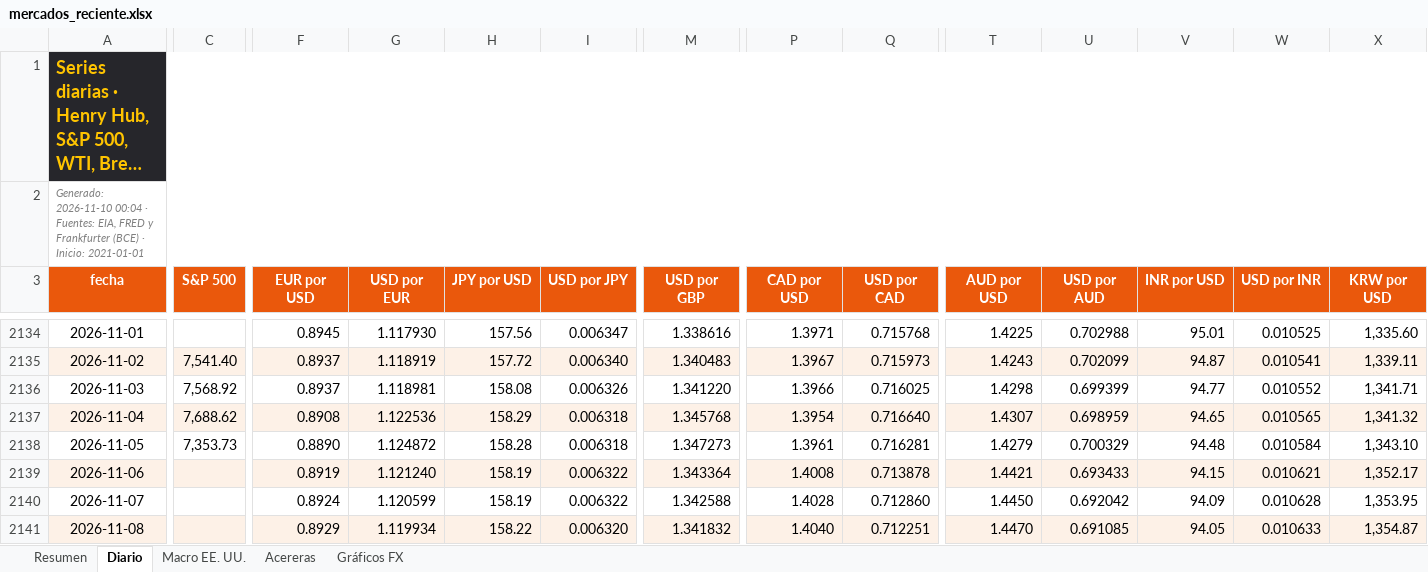
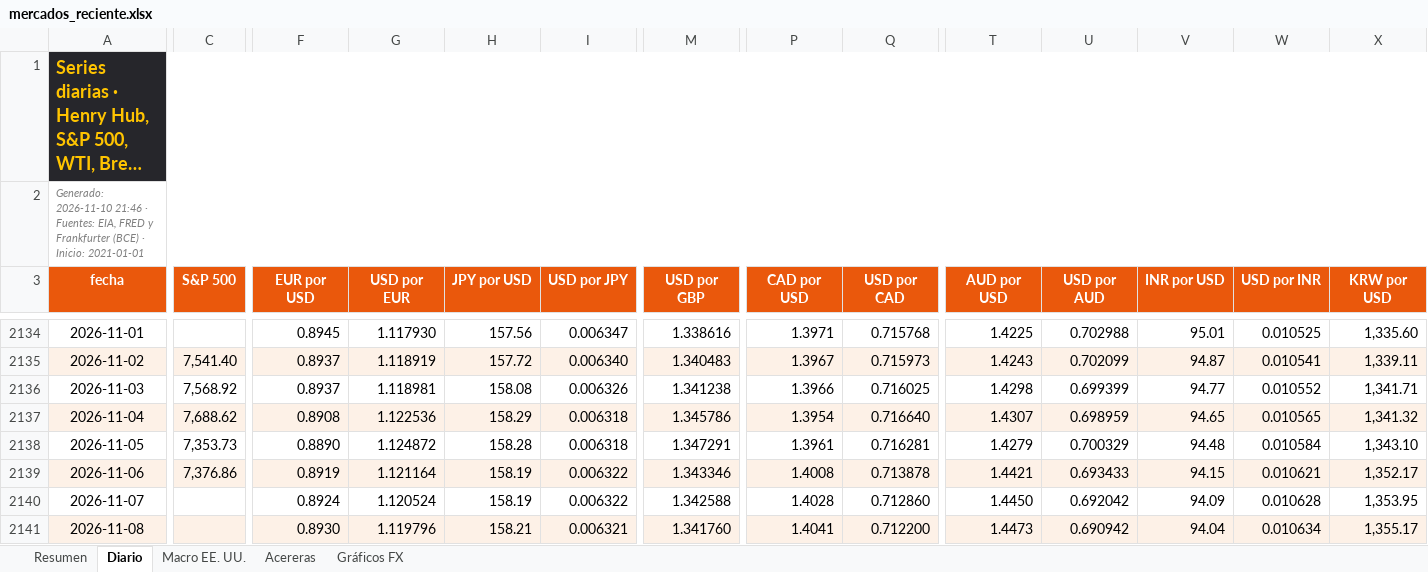
Before and after one commit to benjany2011-sys/Indicators, an Excel workbook: resultados/mercados_reciente.xlsx, sheet Diario, drawn as a sheet; only a part is shown, gaps mark what is left out; long unchanged cells end in …; values as stored, in another font and other column widths than the file's, no borders; charts and pictures not drawn; the diff covers the shown part only; the diff names each change by its address in the sheet, - before the commit and + after, or states it on an @@ line.

```diff
--- a/resultados/mercados_reciente.xlsx (sheet Diario)
+++ b/resultados/mercados_reciente.xlsx (sheet Diario)
-A2 (fecha): Generado: 2026-11-10 00:04 · Fuentes:…
+A2 (fecha): Generado: 2026-11-10 21:46 · Fuentes:…
-M2136 (USD por GBP): 1.341220
+M2136 (USD por GBP): 1.341238
-M2137 (USD por GBP): 1.345768
+M2137 (USD por GBP): 1.345786
-M2138 (USD por GBP): 1.347273
+M2138 (USD por GBP): 1.347291
-C2139 (S&P 500): (empty)
+C2139 (S&P 500): 7,376.86
-G2139 (USD por EUR): 1.121240
+G2139 (USD por EUR): 1.121164
-M2139 (USD por GBP): 1.343364
+M2139 (USD por GBP): 1.343346
-G2140 (USD por EUR): 1.120599
+G2140 (USD por EUR): 1.120524
-F2141 (EUR por USD): 0.8929
+F2141 (EUR por USD): 0.8930
-G2141 (USD por EUR): 1.119934
+G2141 (USD por EUR): 1.119796
-H2141 (JPY por USD): 158.22
+H2141 (JPY por USD): 158.21
-I2141 (USD por JPY): 0.006320
+I2141 (USD por JPY): 0.006321
-M2141 (USD por GBP): 1.341832
+M2141 (USD por GBP): 1.341760
-P2141 (CAD por USD): 1.4040
+P2141 (CAD por USD): 1.4041
-Q2141 (USD por CAD): 0.712251
+Q2141 (USD por CAD): 0.712200
-T2141 (AUD por USD): 1.4470
+T2141 (AUD por USD): 1.4473
-U2141 (USD por AUD): 0.691085
+U2141 (USD por AUD): 0.690942
-V2141 (INR por USD): 94.05
+V2141 (INR por USD): 94.04
-W2141 (USD por INR): 0.010633
+W2141 (USD por INR): 0.010634
-X2141 (KRW por USD): 1,354.87
+X2141 (KRW por USD): 1,355.17
```
Also changed, not shown: 53 edited cells elsewhere in this sheet, sheet Resumen, sheet Acereras, sheet Macro EE. UU., resultados/mercados_2026-11-10.xlsx, 6 other files.
